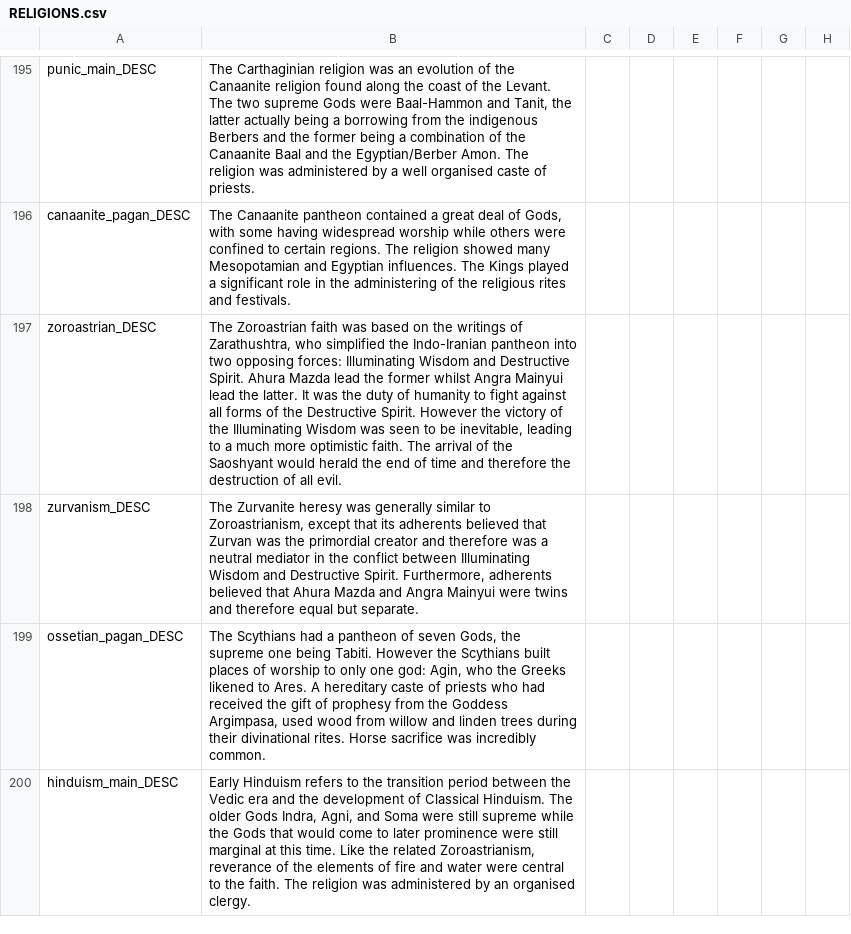
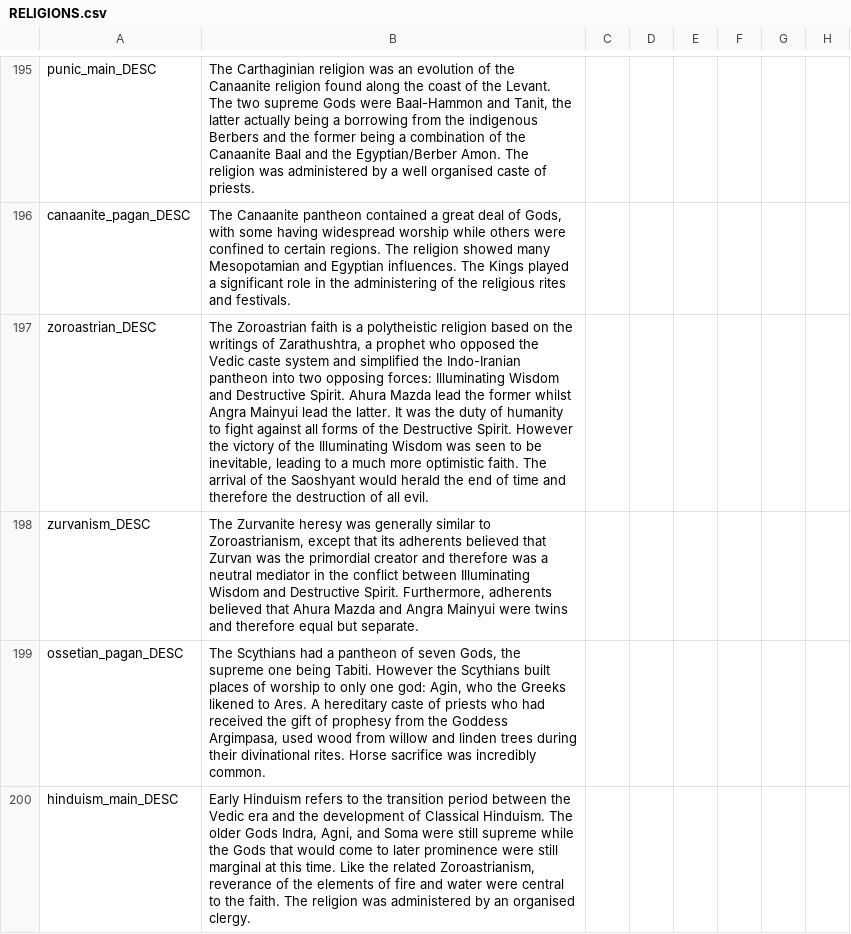
Before and after one commit to swf541/Iron-Age-Terrarum-Antiqua, a CSV file: Iron Age Terrarum Antiqua/localisation/RELIGIONS.csv, drawn as a sheet; only a part is shown, gaps mark what is left out; the diff names each change by its address in the sheet, - before the commit and + after, or states it on an @@ line.

Commit message:
Fixed for religious localization

```diff
--- a/Iron Age Terrarum Antiqua/localisation/RELIGIONS.csv
+++ b/Iron Age Terrarum Antiqua/localisation/RELIGIONS.csv
-B197: …Zoroastrian faith was based on the writings of Zarathushtra, who simplified the…
+B197: …Zoroastrian faith is a polytheistic religion based on the writings of Zarathushtra, a prophet who opposed the Vedic caste system and simplified the…
```
